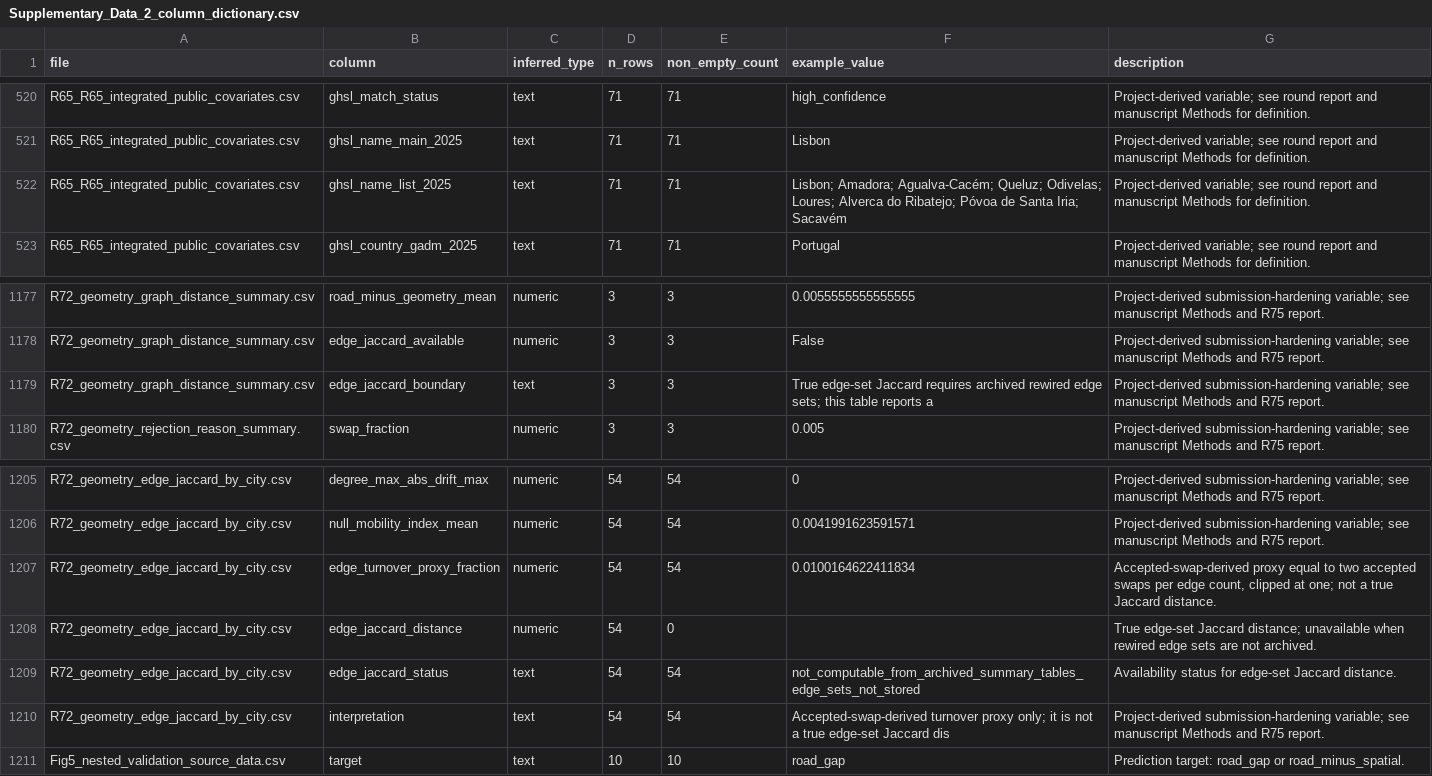
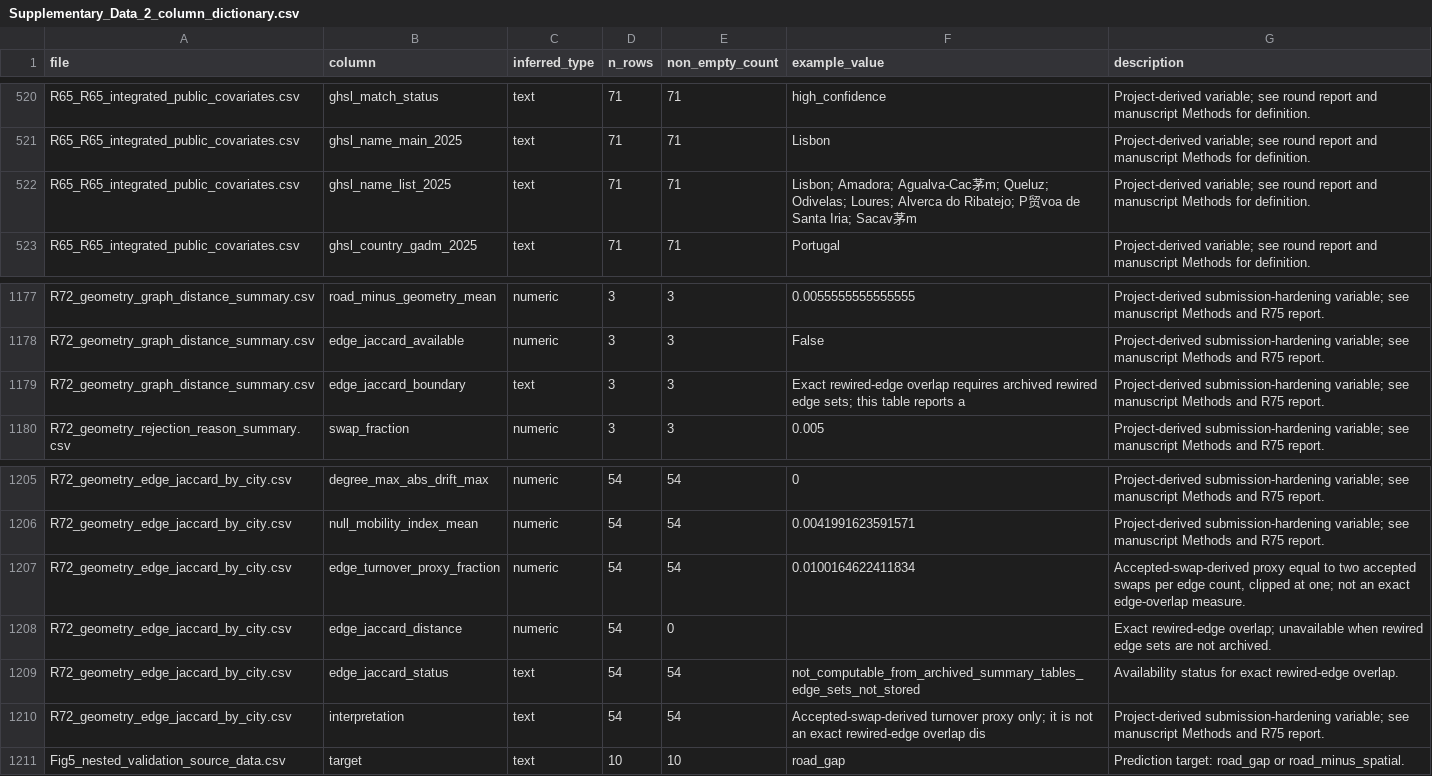
Before and after one commit to Johnsonlijian/2026-globalinfra-percolation-repro, a CSV file: source_data/Supplementary_Data_2_column_dictionary.csv, drawn as a sheet; only a part is shown, gaps mark what is left out.

```diff
--- a/source_data/Supplementary_Data_2_column_dictionary.csv
+++ b/source_data/Supplementary_Data_2_column_dictionary.csv
@@ -521,3 +521,3 @@ R65_R65_integrated_public_covariates.csv,ghsl_match_status,text,71,71,high_confi
 R65_R65_integrated_public_covariates.csv,ghsl_name_main_2025,text,71,71,Lisbon,Project-derived variable; see round report and manuscript Methods for definition.
-R65_R65_integrated_public_covariates.csv,ghsl_name_list_2025,text,71,71,Lisbon; Amadora; Agualva-Cacém; Queluz; Odivelas; Loures; Alverca do Ribatejo; Póvoa de Santa Iria; Sacavém,Project-derived variable; see round report and manuscript Methods for definition.
+R65_R65_integrated_public_covariates.csv,ghsl_name_list_2025,text,71,71,Lisbon; Amadora; Agualva-Cac茅m; Queluz; Odivelas; Loures; Alverca do Ribatejo; P贸voa de Santa Iria; Sacav茅m,Project-derived variable; see round report and manuscript Methods for definition.
 R65_R65_integrated_public_covariates.csv,ghsl_country_gadm_2025,text,71,71,Portugal,Project-derived variable; see round report and manuscript Methods for definition.
@@ -1178,3 +1178,3 @@ R72_geometry_graph_distance_summary.csv,road_minus_geometry_mean,numeric,3,3,0.0
 R72_geometry_graph_distance_summary.csv,edge_jaccard_available,numeric,3,3,False,Project-derived submission-hardening variable; see manuscript Methods and R75 report.
-R72_geometry_graph_distance_summary.csv,edge_jaccard_boundary,text,3,3,True edge-set Jaccard requires archived rewired edge sets; this table reports a ,Project-derived submission-hardening variable; see manuscript Methods and R75 report.
+R72_geometry_graph_distance_summary.csv,edge_jaccard_boundary,text,3,3,Exact rewired-edge overlap requires archived rewired edge sets; this table reports a ,Project-derived submission-hardening variable; see manuscript Methods and R75 report.
 R72_geometry_rejection_reason_summary.csv,swap_fraction,numeric,3,3,0.005,Project-derived submission-hardening variable; see manuscript Methods and R75 report.
@@ -1206,6 +1206,6 @@ R72_geometry_edge_jaccard_by_city.csv,degree_max_abs_drift_max,numeric,54,54,0,P
 R72_geometry_edge_jaccard_by_city.csv,null_mobility_index_mean,numeric,54,54,0.0041991623591571,Project-derived submission-hardening variable; see manuscript Methods and R75 report.
-R72_geometry_edge_jaccard_by_city.csv,edge_turnover_proxy_fraction,numeric,54,54,0.0100164622411834,"Accepted-swap-derived proxy equal to two accepted swaps per edge count, clipped at one; not a true Jaccard distance."
-R72_geometry_edge_jaccard_by_city.csv,edge_jaccard_distance,numeric,54,0,,True edge-set Jaccard distance; unavailable when rewired edge sets are not archived.
-R72_geometry_edge_jaccard_by_city.csv,edge_jaccard_status,text,54,54,not_computable_from_archived_summary_tables_edge_sets_not_stored,Availability status for edge-set Jaccard distance.
-R72_geometry_edge_jaccard_by_city.csv,interpretation,text,54,54,Accepted-swap-derived turnover proxy only; it is not a true edge-set Jaccard dis,Project-derived submission-hardening variable; see manuscript Methods and R75 report.
+R72_geometry_edge_jaccard_by_city.csv,edge_turnover_proxy_fraction,numeric,54,54,0.0100164622411834,"Accepted-swap-derived proxy equal to two accepted swaps per edge count, clipped at one; not an exact edge-overlap measure."
+R72_geometry_edge_jaccard_by_city.csv,edge_jaccard_distance,numeric,54,0,,Exact rewired-edge overlap; unavailable when rewired edge sets are not archived.
+R72_geometry_edge_jaccard_by_city.csv,edge_jaccard_status,text,54,54,not_computable_from_archived_summary_tables_edge_sets_not_stored,Availability status for exact rewired-edge overlap.
+R72_geometry_edge_jaccard_by_city.csv,interpretation,text,54,54,Accepted-swap-derived turnover proxy only; it is not an exact rewired-edge overlap dis,Project-derived submission-hardening variable; see manuscript Methods and R75 report.
 Fig5_nested_validation_source_data.csv,target,text,10,10,road_gap,Prediction target: road_gap or road_minus_spatial.
```
Also changed, not shown: DATASETS_AND_LINKS.csv, data/R75_submission_hardening/R72_geometry_edge_jaccard_by_city.csv, 18 other files.
